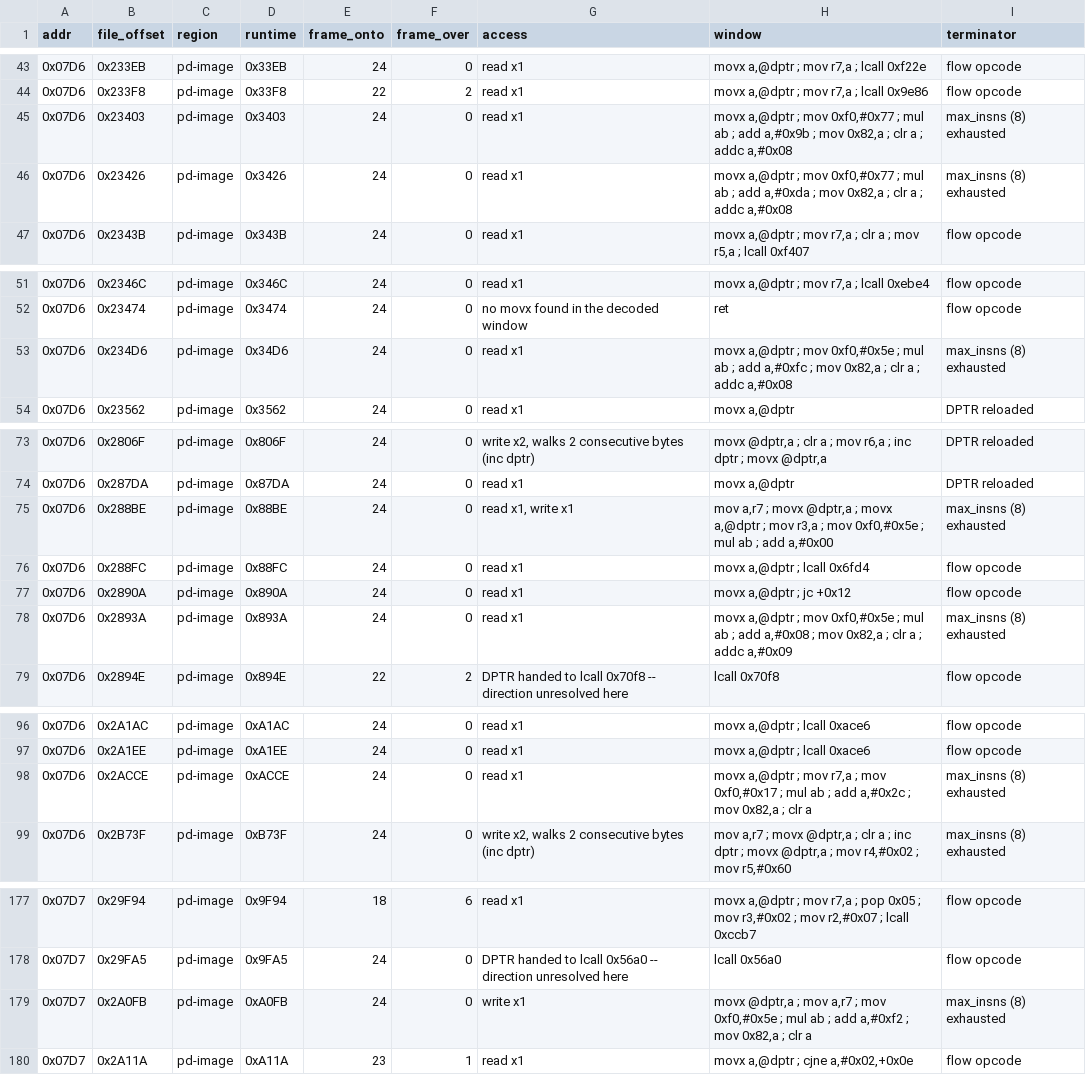
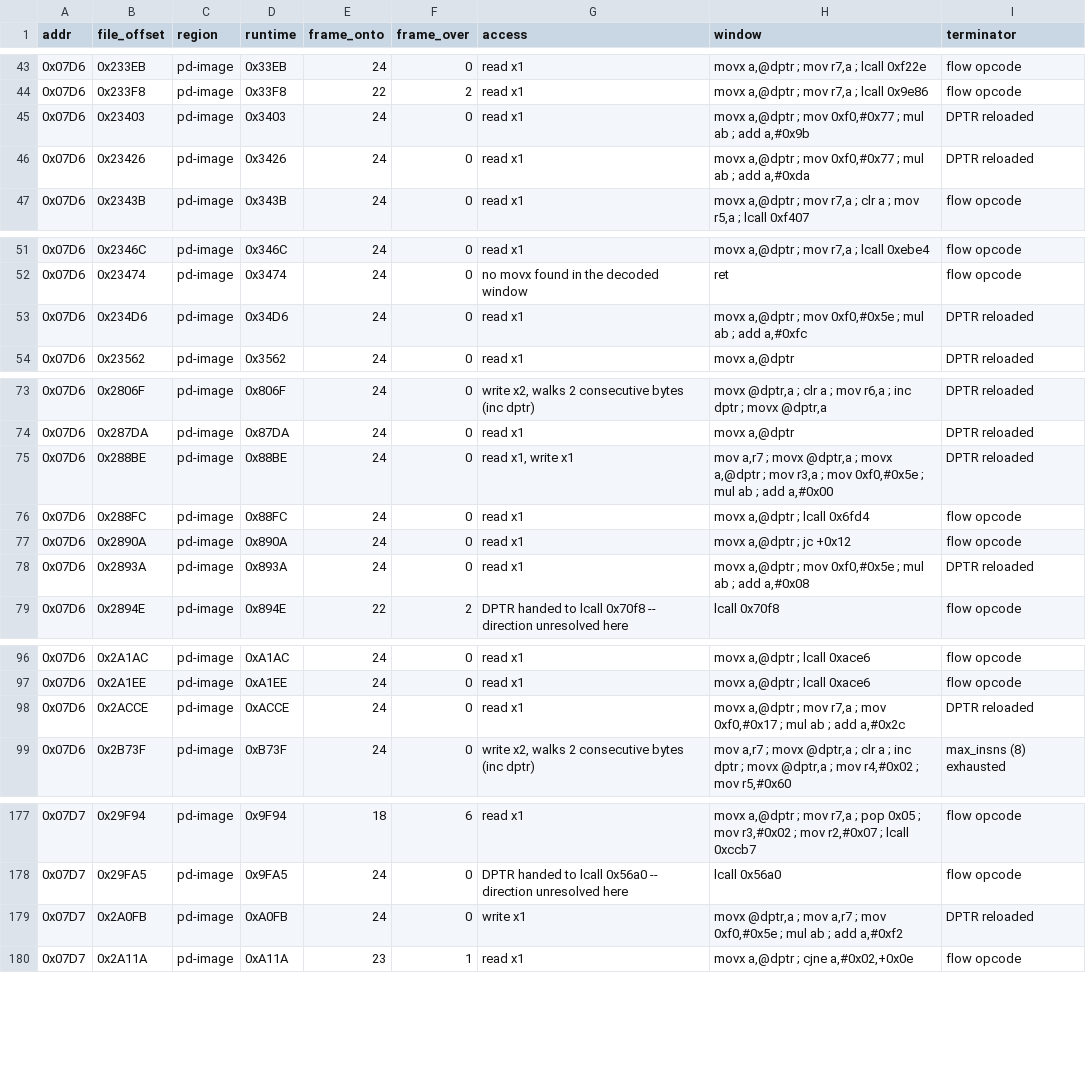
Before and after one commit to ElDavoo/tongfang-gm7mg7p-re, a CSV file: ec/annotations/ec-07d6-07d7-sites.csv, drawn as a sheet; only a part is shown, gaps mark what is left out; the diff covers the shown part only.

```diff
--- a/ec/annotations/ec-07d6-07d7-sites.csv
+++ b/ec/annotations/ec-07d6-07d7-sites.csv
@@ -44,4 +44,4 @@ addr,file_offset,region,runtime,frame_onto,frame_over,access,window,terminator
 0x07D6,0x233F8,pd-image,0x33F8,22,2,read x1,"movx a,@dptr ; mov r7,a ; lcall 0x9e86",flow opcode
-0x07D6,0x23403,pd-image,0x3403,24,0,read x1,"movx a,@dptr ; mov 0xf0,#0x77 ; mul ab ; add a,#0x9b ; mov 0x82,a ; clr a ; addc a,#0x08",max_insns (8) exhausted
-0x07D6,0x23426,pd-image,0x3426,24,0,read x1,"movx a,@dptr ; mov 0xf0,#0x77 ; mul ab ; add a,#0xda ; mov 0x82,a ; clr a ; addc a,#0x08",max_insns (8) exhausted
+0x07D6,0x23403,pd-image,0x3403,24,0,read x1,"movx a,@dptr ; mov 0xf0,#0x77 ; mul ab ; add a,#0x9b",DPTR reloaded
+0x07D6,0x23426,pd-image,0x3426,24,0,read x1,"movx a,@dptr ; mov 0xf0,#0x77 ; mul ab ; add a,#0xda",DPTR reloaded
 0x07D6,0x2343B,pd-image,0x343B,24,0,read x1,"movx a,@dptr ; mov r7,a ; clr a ; mov r5,a ; lcall 0xf407",flow opcode
@@ -52,3 +52,3 @@ addr,file_offset,region,runtime,frame_onto,frame_over,access,window,terminator
 0x07D6,0x23474,pd-image,0x3474,24,0,no movx found in the decoded window,ret,flow opcode
-0x07D6,0x234D6,pd-image,0x34D6,24,0,read x1,"movx a,@dptr ; mov 0xf0,#0x5e ; mul ab ; add a,#0xfc ; mov 0x82,a ; clr a ; addc a,#0x08",max_insns (8) exhausted
+0x07D6,0x234D6,pd-image,0x34D6,24,0,read x1,"movx a,@dptr ; mov 0xf0,#0x5e ; mul ab ; add a,#0xfc",DPTR reloaded
 0x07D6,0x23562,pd-image,0x3562,24,0,read x1,"movx a,@dptr",DPTR reloaded
@@ -74,6 +74,6 @@ addr,file_offset,region,runtime,frame_onto,frame_over,access,window,terminator
 0x07D6,0x287DA,pd-image,0x87DA,24,0,read x1,"movx a,@dptr",DPTR reloaded
-0x07D6,0x288BE,pd-image,0x88BE,24,0,"read x1, write x1","mov a,r7 ; movx @dptr,a ; movx a,@dptr ; mov r3,a ; mov 0xf0,#0x5e ; mul ab ; add a,#0x00",max_insns (8) exhausted
+0x07D6,0x288BE,pd-image,0x88BE,24,0,"read x1, write x1","mov a,r7 ; movx @dptr,a ; movx a,@dptr ; mov r3,a ; mov 0xf0,#0x5e ; mul ab ; add a,#0x00",DPTR reloaded
 0x07D6,0x288FC,pd-image,0x88FC,24,0,read x1,"movx a,@dptr ; lcall 0x6fd4",flow opcode
 0x07D6,0x2890A,pd-image,0x890A,24,0,read x1,"movx a,@dptr ; jc +0x12",flow opcode
-0x07D6,0x2893A,pd-image,0x893A,24,0,read x1,"movx a,@dptr ; mov 0xf0,#0x5e ; mul ab ; add a,#0x08 ; mov 0x82,a ; clr a ; addc a,#0x09",max_insns (8) exhausted
+0x07D6,0x2893A,pd-image,0x893A,24,0,read x1,"movx a,@dptr ; mov 0xf0,#0x5e ; mul ab ; add a,#0x08",DPTR reloaded
 0x07D6,0x2894E,pd-image,0x894E,22,2,DPTR handed to lcall 0x70f8 -- direction unresolved here,lcall 0x70f8,flow opcode
@@ -97,3 +97,3 @@ addr,file_offset,region,runtime,frame_onto,frame_over,access,window,terminator
 0x07D6,0x2A1EE,pd-image,0xA1EE,24,0,read x1,"movx a,@dptr ; lcall 0xace6",flow opcode
-0x07D6,0x2ACCE,pd-image,0xACCE,24,0,read x1,"movx a,@dptr ; mov r7,a ; mov 0xf0,#0x17 ; mul ab ; add a,#0x2c ; mov 0x82,a ; clr a",max_insns (8) exhausted
+0x07D6,0x2ACCE,pd-image,0xACCE,24,0,read x1,"movx a,@dptr ; mov r7,a ; mov 0xf0,#0x17 ; mul ab ; add a,#0x2c",DPTR reloaded
 0x07D6,0x2B73F,pd-image,0xB73F,24,0,"write x2, walks 2 consecutive bytes (inc dptr)","mov a,r7 ; movx @dptr,a ; clr a ; inc dptr ; movx @dptr,a ; mov r4,#0x02 ; mov r5,#0x60",max_insns (8) exhausted
@@ -178,3 +178,3 @@ addr,file_offset,region,runtime,frame_onto,frame_over,access,window,terminator
 0x07D7,0x29FA5,pd-image,0x9FA5,24,0,DPTR handed to lcall 0x56a0 -- direction unresolved here,lcall 0x56a0,flow opcode
-0x07D7,0x2A0FB,pd-image,0xA0FB,24,0,write x1,"movx @dptr,a ; mov a,r7 ; mov 0xf0,#0x5e ; mul ab ; add a,#0xf2 ; mov 0x82,a ; clr a",max_insns (8) exhausted
+0x07D7,0x2A0FB,pd-image,0xA0FB,24,0,write x1,"movx @dptr,a ; mov a,r7 ; mov 0xf0,#0x5e ; mul ab ; add a,#0xf2",DPTR reloaded
 0x07D7,0x2A11A,pd-image,0xA11A,23,1,read x1,"movx a,@dptr ; cjne a,#0x02,+0x0e",flow opcode
```
Also changed, not shown: 4 edited cells elsewhere in this file, ec/annotations/ec-07c4-07d5-sites.csv, ec/annotations/ec-0x07d0-sites.csv, 14 other files.
